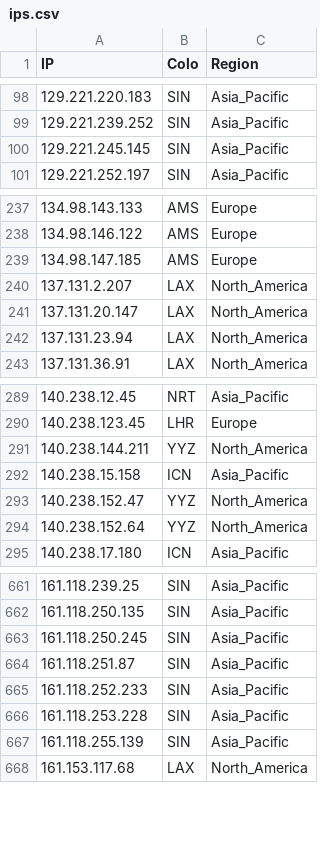
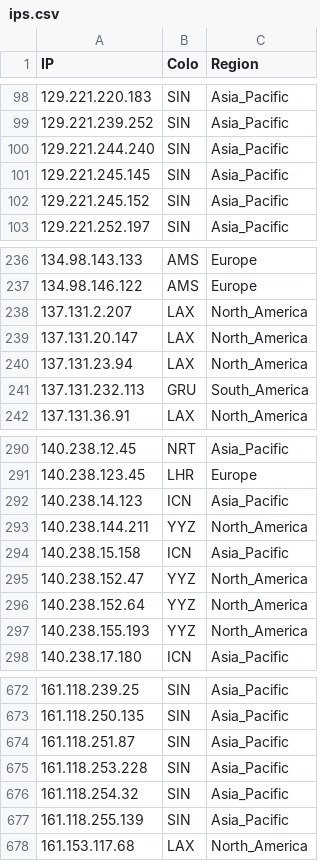
Before and after one commit to xiya-like/proxyip-tracker, a CSV file: result/ips.csv, drawn as a sheet; only a part is shown, gaps mark what is left out; the diff covers the shown part only.

```diff
--- a/result/ips.csv
+++ b/result/ips.csv
@@ -99,3 +99,5 @@ IP,Colo,Region
 129.221.239.252,SIN,Asia_Pacific
+129.221.244.240,SIN,Asia_Pacific
 129.221.245.145,SIN,Asia_Pacific
+129.221.245.152,SIN,Asia_Pacific
 129.221.252.197,SIN,Asia_Pacific
@@ -238,3 +237,2 @@ IP,Colo,Region
 134.98.146.122,AMS,Europe
-134.98.147.185,AMS,Europe
 137.131.2.207,LAX,North_America
@@ -242,2 +240,3 @@ IP,Colo,Region
 137.131.23.94,LAX,North_America
+137.131.232.113,GRU,South_America
 137.131.36.91,LAX,North_America
@@ -290,2 +291,3 @@ IP,Colo,Region
 140.238.123.45,LHR,Europe
+140.238.14.123,ICN,Asia_Pacific
 140.238.144.211,YYZ,North_America
@@ -294,2 +296,3 @@ IP,Colo,Region
 140.238.152.64,YYZ,North_America
+140.238.155.193,YYZ,North_America
 140.238.17.180,ICN,Asia_Pacific
@@ -662,6 +673,5 @@ IP,Colo,Region
 161.118.250.135,SIN,Asia_Pacific
-161.118.250.245,SIN,Asia_Pacific
 161.118.251.87,SIN,Asia_Pacific
-161.118.252.233,SIN,Asia_Pacific
 161.118.253.228,SIN,Asia_Pacific
+161.118.254.32,SIN,Asia_Pacific
 161.118.255.139,SIN,Asia_Pacific
```
Also changed, not shown: 29 added rows, 22 removed rows and 18 edited cells elsewhere in this file, result/domains-ips.csv, result/tested-ips.csv.
